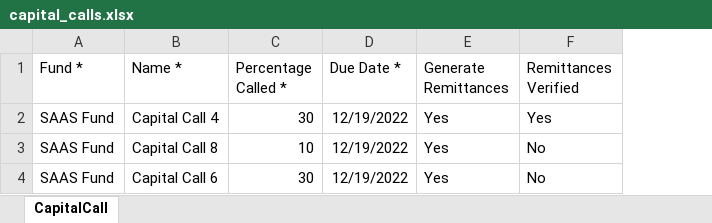
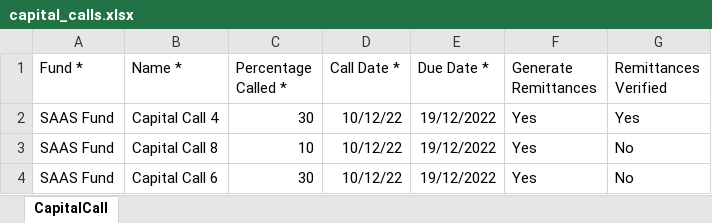
Before and after one commit to sampadadiwan/IRM, an Excel workbook: public/sample_uploads/capital_calls.xlsx, sheet CapitalCall, drawn as a sheet; values as stored, in another font and other column widths than the file's, no borders; addresses are those after the commit; the diff names each change by its address in the sheet, - before the commit and + after, or states it on an @@ line.

Commit message:
Added call date to import XL

```diff
--- a/public/sample_uploads/capital_calls.xlsx (sheet CapitalCall)
+++ b/public/sample_uploads/capital_calls.xlsx (sheet CapitalCall)
+column D (Call Date *), rows 2-4: all 10/12/22
-E2:E4 (Due Date *): 12/19/2022
+E2:E4 (Due Date *): 19/12/2022
```
Also changed, not shown: 1 other file.
